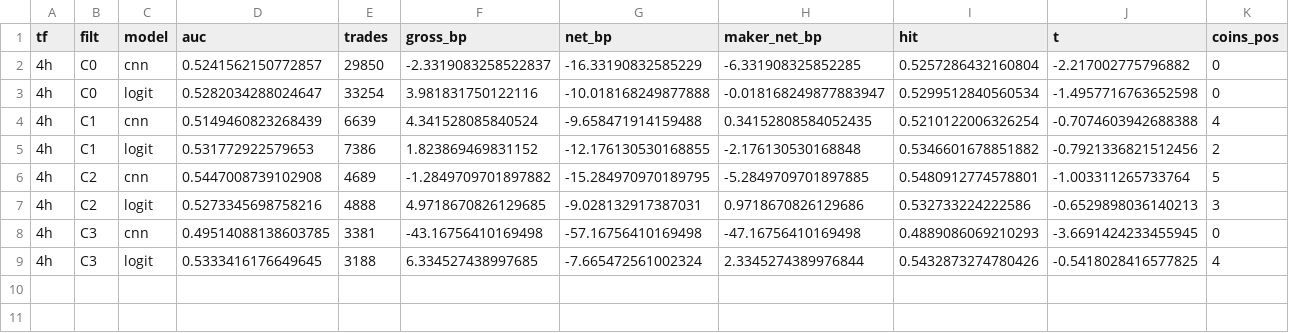
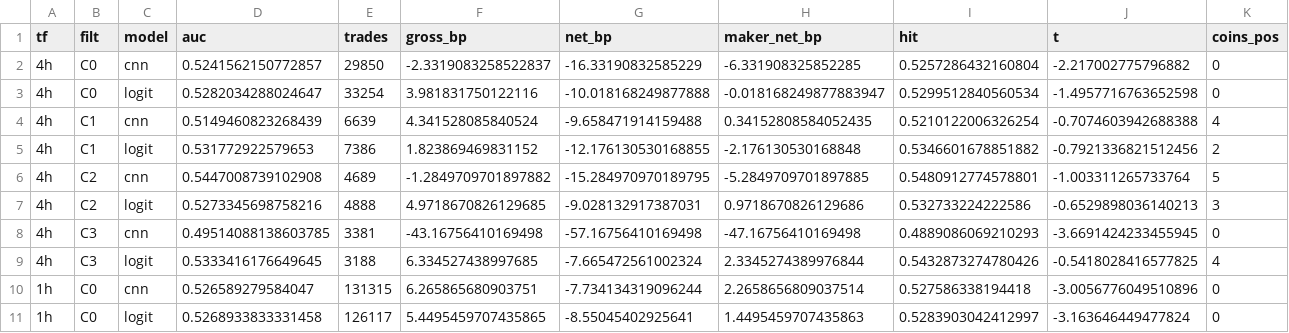
Before and after one commit to yuosef772424/crypto-signal-prediction, a CSV file: research/edge_discovery/image_cnn_results.csv, drawn as a sheet; only a part is shown; rows hold the shown columns only; the diff names each change by its address in the sheet, - before the commit and + after, or states it on an @@ line.

```diff
--- a/research/edge_discovery/image_cnn_results.csv
+++ b/research/edge_discovery/image_cnn_results.csv
+row 10: 1h | C0 | cnn | 0.526589279584047 | 131315 | 6.265865680903751 | -7.734134319096244 | 2.2658656809037514 | 0.527586338194418 | -3.0056776049510896 | 0
+row 11: 1h | C0 | logit | 0.5268933833331458 | 126117 | 5.4495459707435865 | -8.55045402925641 | 1.4495459707435863 | 0.5283903042412997 | -3.163646449477824 | 0
```
